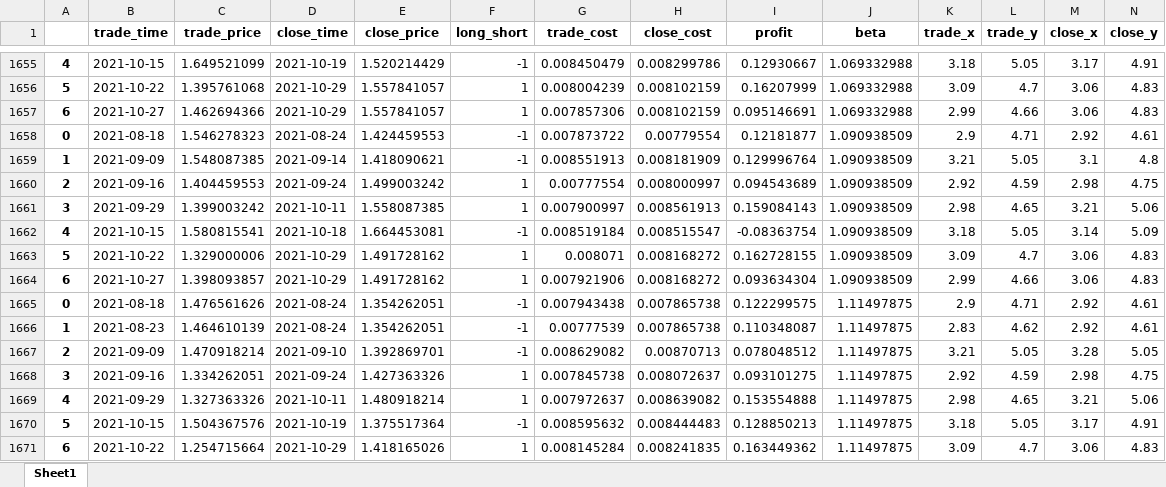
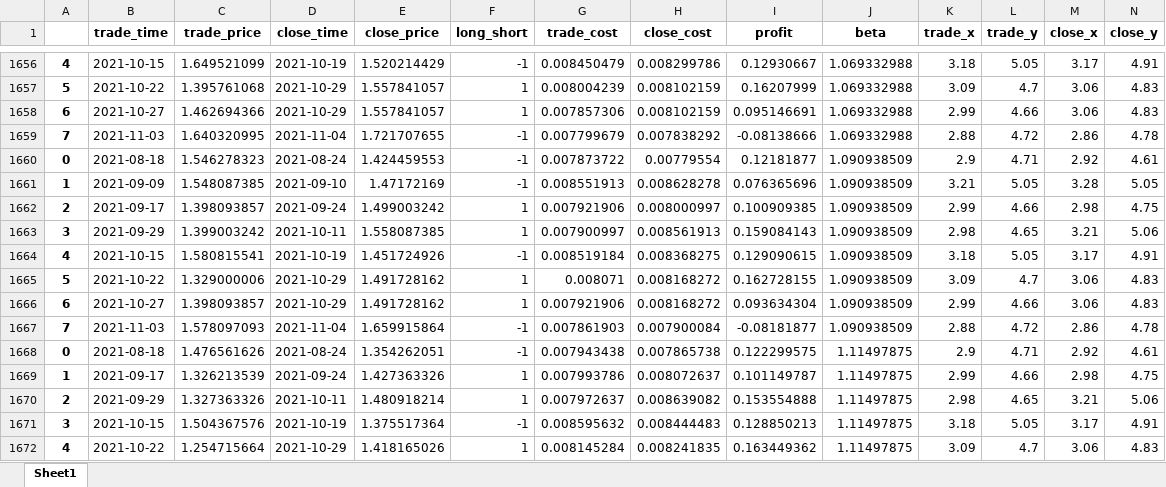
Before and after one commit to quanttrade/product, an Excel workbook: s60_signal/position-00670-600115.xlsx, sheet Sheet1, drawn as a sheet; only a part is shown, gaps mark what is left out; values as stored, in another font and other column widths than the file's, no borders; removed rows and columns are numbered as before the commit, all else as after; rows hold the shown columns only; the diff covers the shown part only; the diff names each change by its address in the sheet, - before the commit and + after, or states it on an @@ line.

```diff
--- a/s60_signal/position-00670-600115.xlsx (sheet Sheet1)
+++ b/s60_signal/position-00670-600115.xlsx (sheet Sheet1)
+row 1659: 7 | 2021-11-03 | 1.640320995 | 2021-11-04 | 1.721707655 | -1 | 0.007799679 | 0.007838292 | -0.08138666 | 1.069332988 | 2.88 | 4.72 | 2.86 | 4.78
-D1661 (close_time): 2021-09-14
+D1661 (close_time): 2021-09-10
-E1661 (close_price): 1.418090621
+E1661 (close_price): 1.47172169
-H1661 (close_cost): 0.008181909
+H1661 (close_cost): 0.008628278
-I1661 (profit): 0.129996764
+I1661 (profit): 0.076365696
-M1661 (close_x): 3.1
+M1661 (close_x): 3.28
-N1661 (close_y): 4.8
+N1661 (close_y): 5.05
-B1662 (trade_time): 2021-09-16
+B1662 (trade_time): 2021-09-17
-C1662 (trade_price): 1.404459553
+C1662 (trade_price): 1.398093857
-G1662 (trade_cost): 0.00777554
+G1662 (trade_cost): 0.007921906
-I1662 (profit): 0.094543689
+I1662 (profit): 0.100909385
-K1662 (trade_x): 2.92
+K1662 (trade_x): 2.99
-L1662 (trade_y): 4.59
+L1662 (trade_y): 4.66
-D1664 (close_time): 2021-10-18
+D1664 (close_time): 2021-10-19
-E1664 (close_price): 1.664453081
+E1664 (close_price): 1.451724926
-H1664 (close_cost): 0.008515547
+H1664 (close_cost): 0.008368275
-I1664 (profit): -0.08363754
+I1664 (profit): 0.129090615
-M1664 (close_x): 3.14
+M1664 (close_x): 3.17
-N1664 (close_y): 5.09
+N1664 (close_y): 4.91
+row 1667: 7 | 2021-11-03 | 1.578097093 | 2021-11-04 | 1.659915864 | -1 | 0.007861903 | 0.007900084 | -0.08181877 | 1.090938509 | 2.88 | 4.72 | 2.86 | 4.78
-row 1666: 1 | 2021-08-23 | 1.464610139 | 2021-08-24 | 1.354262051 | -1 | 0.00777539 | 0.007865738 | 0.110348087 | 1.11497875 | 2.83 | 4.62 | 2.92 | 4.61
-row 1667: 2 | 2021-09-09 | 1.470918214 | 2021-09-10 | 1.392869701 | -1 | 0.008629082 | 0.00870713 | 0.078048512 | 1.11497875 | 3.21 | 5.05 | 3.28 | 5.05
-A1669: 3
+A1669: 1
-B1669 (trade_time): 2021-09-16
+B1669 (trade_time): 2021-09-17
-C1669 (trade_price): 1.334262051
+C1669 (trade_price): 1.326213539
-G1669 (trade_cost): 0.007845738
+G1669 (trade_cost): 0.007993786
-I1669 (profit): 0.093101275
+I1669 (profit): 0.101149787
-K1669 (trade_x): 2.92
+K1669 (trade_x): 2.99
-L1669 (trade_y): 4.59
+L1669 (trade_y): 4.66
-A1670: 4
+A1670: 2
-A1671: 5
+A1671: 3
-A1672: 6
+A1672: 4
```
Also changed, not shown: 50 added rows, 15 removed rows and 69 edited cells elsewhere in this sheet, s60_signal/position-00358-600362.xlsx, s60_signal/position-00914-600585.xlsx, 55 other files.
